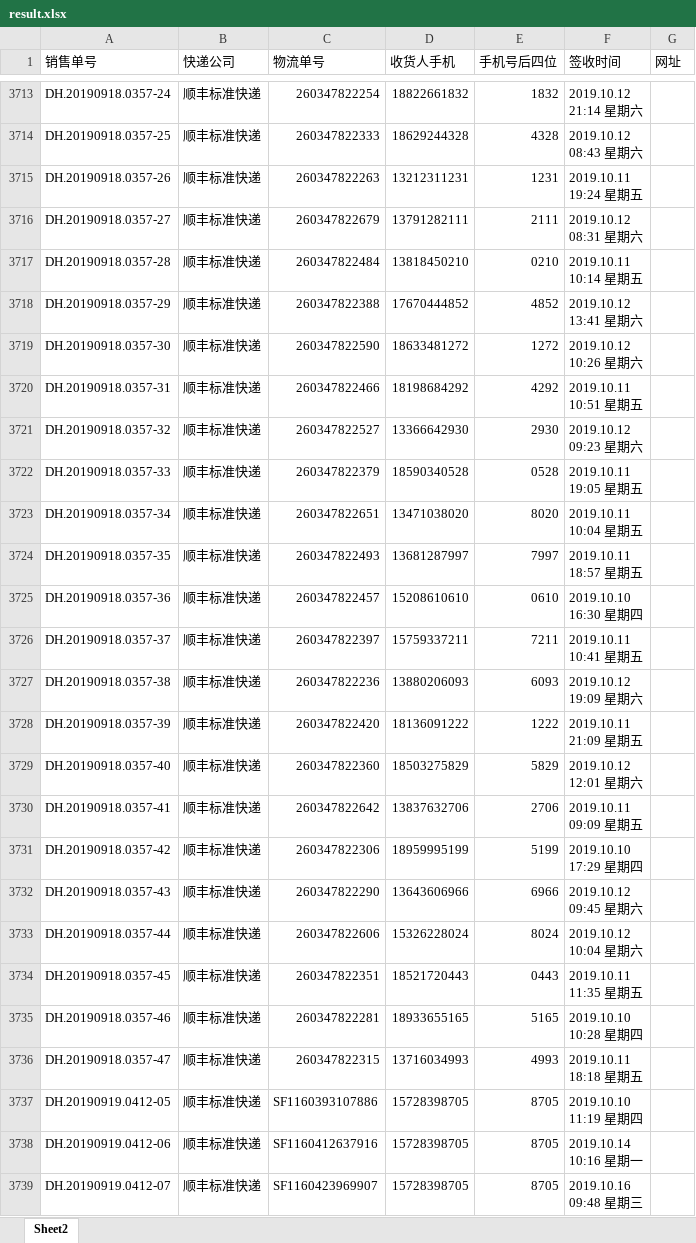
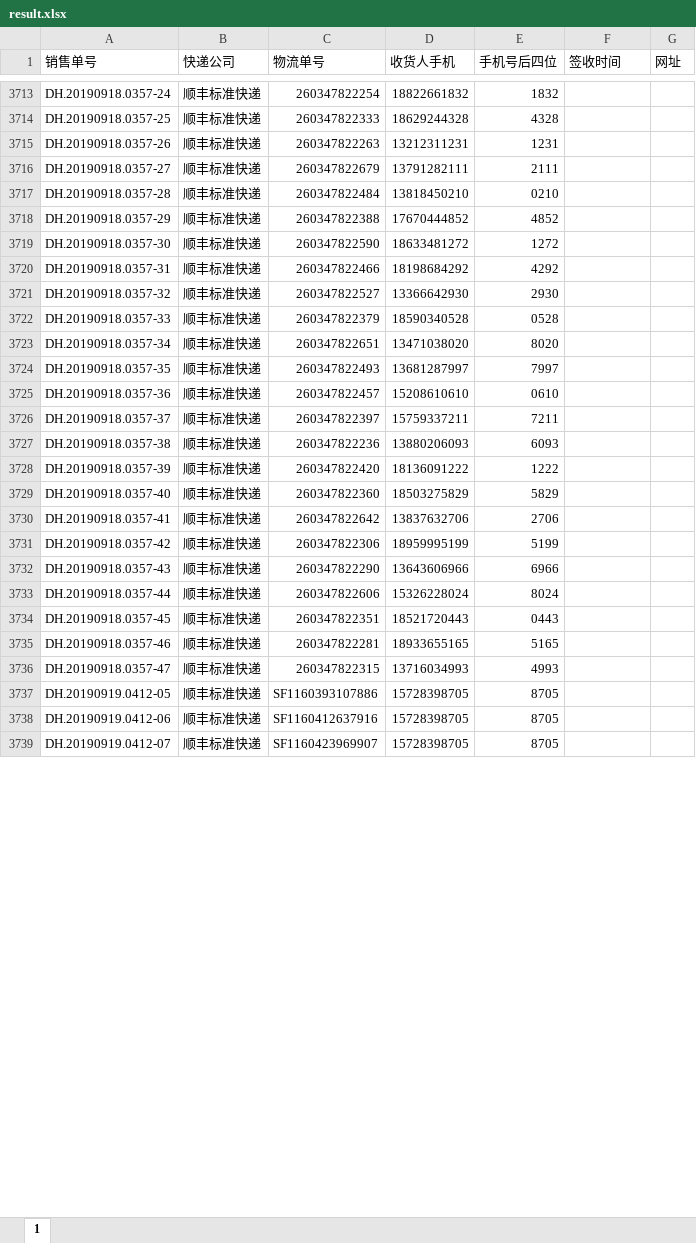
Before and after one commit to haduoken/python_tools, an Excel workbook: result.xlsx, sheet 1, drawn as a sheet; only a part is shown, gaps mark what is left out; values as stored, in another font and other column widths than the file's, no cell formats; ↵ is a line break in a cell; the diff covers the shown part only; the diff names each change by its address in the sheet, - before the commit and + after, or states it on an @@ line.

```diff
--- a/result.xlsx (sheet 1)
+++ b/result.xlsx (sheet 1)
-sheet tab: Sheet2
+sheet tab: 1
-F3713 (签收时间): 2019.10.12 ↵ 21:14 星期六
+F3713 (签收时间): (empty)
-F3714 (签收时间): 2019.10.12 ↵ 08:43 星期六
+F3714 (签收时间): (empty)
-F3715 (签收时间): 2019.10.11 ↵ 19:24 星期五
+F3715 (签收时间): (empty)
-F3716 (签收时间): 2019.10.12 ↵ 08:31 星期六
+F3716 (签收时间): (empty)
-F3717 (签收时间): 2019.10.11 ↵ 10:14 星期五
+F3717 (签收时间): (empty)
-F3718 (签收时间): 2019.10.12 ↵ 13:41 星期六
+F3718 (签收时间): (empty)
-F3719 (签收时间): 2019.10.12 ↵ 10:26 星期六
+F3719 (签收时间): (empty)
-F3720 (签收时间): 2019.10.11 ↵ 10:51 星期五
+F3720 (签收时间): (empty)
-F3721 (签收时间): 2019.10.12 ↵ 09:23 星期六
+F3721 (签收时间): (empty)
-F3722 (签收时间): 2019.10.11 ↵ 19:05 星期五
+F3722 (签收时间): (empty)
-F3723 (签收时间): 2019.10.11 ↵ 10:04 星期五
+F3723 (签收时间): (empty)
-F3724 (签收时间): 2019.10.11 ↵ 18:57 星期五
+F3724 (签收时间): (empty)
-F3725 (签收时间): 2019.10.10 ↵ 16:30 星期四
+F3725 (签收时间): (empty)
-F3726 (签收时间): 2019.10.11 ↵ 10:41 星期五
+F3726 (签收时间): (empty)
-F3727 (签收时间): 2019.10.12 ↵ 19:09 星期六
+F3727 (签收时间): (empty)
-F3728 (签收时间): 2019.10.11 ↵ 21:09 星期五
+F3728 (签收时间): (empty)
-F3729 (签收时间): 2019.10.12 ↵ 12:01 星期六
+F3729 (签收时间): (empty)
-F3730 (签收时间): 2019.10.11 ↵ 09:09 星期五
+F3730 (签收时间): (empty)
-F3731 (签收时间): 2019.10.10 ↵ 17:29 星期四
+F3731 (签收时间): (empty)
-F3732 (签收时间): 2019.10.12 ↵ 09:45 星期六
+F3732 (签收时间): (empty)
-F3733 (签收时间): 2019.10.12 ↵ 10:04 星期六
+F3733 (签收时间): (empty)
-F3734 (签收时间): 2019.10.11 ↵ 11:35 星期五
+F3734 (签收时间): (empty)
-F3735 (签收时间): 2019.10.10 ↵ 10:28 星期四
+F3735 (签收时间): (empty)
-F3736 (签收时间): 2019.10.11 ↵ 18:18 星期五
+F3736 (签收时间): (empty)
-F3737 (签收时间): 2019.10.10 ↵ 11:19 星期四
+F3737 (签收时间): (empty)
-F3738 (签收时间): 2019.10.14 ↵ 10:16 星期一
+F3738 (签收时间): (empty)
-F3739 (签收时间): 2019.10.16 ↵ 09:48 星期三
+F3739 (签收时间): (empty)
```
Also changed, not shown: 780 edited cells elsewhere in this sheet, cell formats, 2 other files.
